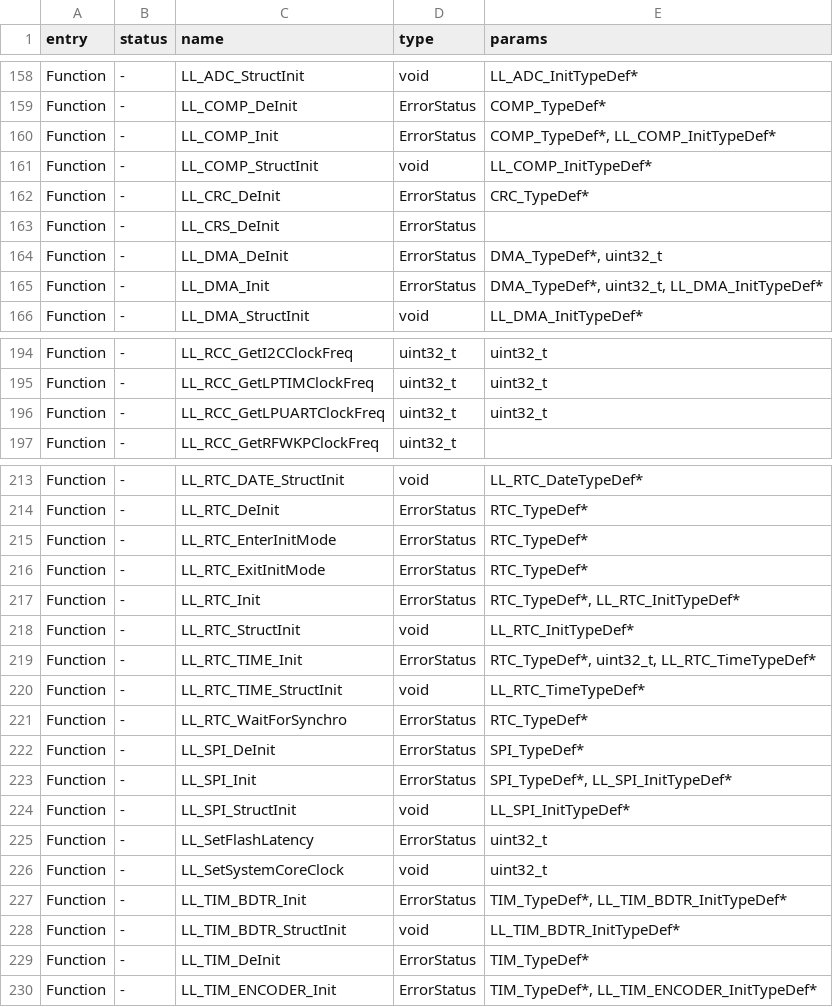
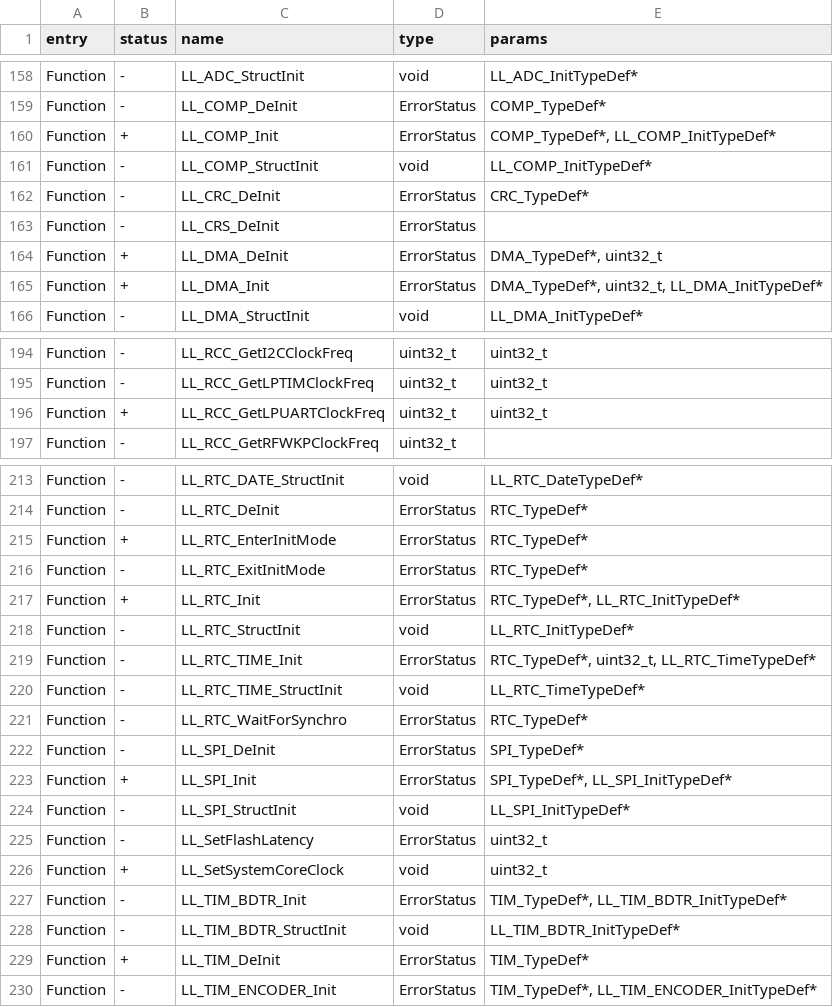
Before and after one commit to DarkFlippers/unleashed-firmware, a CSV file: firmware/targets/f7/api_symbols.csv, drawn as a sheet; only a part is shown, gaps mark what is left out; the diff covers the shown part only.

```diff
--- a/firmware/targets/f7/api_symbols.csv
+++ b/firmware/targets/f7/api_symbols.csv
@@ -159,3 +159,3 @@ Function,-,LL_ADC_StructInit,void,LL_ADC_InitTypeDef*
 Function,-,LL_COMP_DeInit,ErrorStatus,COMP_TypeDef*
-Function,-,LL_COMP_Init,ErrorStatus,"COMP_TypeDef*, LL_COMP_InitTypeDef*"
+Function,+,LL_COMP_Init,ErrorStatus,"COMP_TypeDef*, LL_COMP_InitTypeDef*"
 Function,-,LL_COMP_StructInit,void,LL_COMP_InitTypeDef*
@@ -163,4 +163,4 @@ Function,-,LL_CRC_DeInit,ErrorStatus,CRC_TypeDef*
 Function,-,LL_CRS_DeInit,ErrorStatus,
-Function,-,LL_DMA_DeInit,ErrorStatus,"DMA_TypeDef*, uint32_t"
-Function,-,LL_DMA_Init,ErrorStatus,"DMA_TypeDef*, uint32_t, LL_DMA_InitTypeDef*"
+Function,+,LL_DMA_DeInit,ErrorStatus,"DMA_TypeDef*, uint32_t"
+Function,+,LL_DMA_Init,ErrorStatus,"DMA_TypeDef*, uint32_t, LL_DMA_InitTypeDef*"
 Function,-,LL_DMA_StructInit,void,LL_DMA_InitTypeDef*
@@ -195,3 +195,3 @@ Function,-,LL_RCC_GetI2CClockFreq,uint32_t,uint32_t
 Function,-,LL_RCC_GetLPTIMClockFreq,uint32_t,uint32_t
-Function,-,LL_RCC_GetLPUARTClockFreq,uint32_t,uint32_t
+Function,+,LL_RCC_GetLPUARTClockFreq,uint32_t,uint32_t
 Function,-,LL_RCC_GetRFWKPClockFreq,uint32_t,
@@ -214,5 +214,5 @@ Function,-,LL_RTC_DATE_StructInit,void,LL_RTC_DateTypeDef*
 Function,-,LL_RTC_DeInit,ErrorStatus,RTC_TypeDef*
-Function,-,LL_RTC_EnterInitMode,ErrorStatus,RTC_TypeDef*
+Function,+,LL_RTC_EnterInitMode,ErrorStatus,RTC_TypeDef*
 Function,-,LL_RTC_ExitInitMode,ErrorStatus,RTC_TypeDef*
-Function,-,LL_RTC_Init,ErrorStatus,"RTC_TypeDef*, LL_RTC_InitTypeDef*"
+Function,+,LL_RTC_Init,ErrorStatus,"RTC_TypeDef*, LL_RTC_InitTypeDef*"
 Function,-,LL_RTC_StructInit,void,LL_RTC_InitTypeDef*
@@ -222,9 +222,9 @@ Function,-,LL_RTC_WaitForSynchro,ErrorStatus,RTC_TypeDef*
 Function,-,LL_SPI_DeInit,ErrorStatus,SPI_TypeDef*
-Function,-,LL_SPI_Init,ErrorStatus,"SPI_TypeDef*, LL_SPI_InitTypeDef*"
+Function,+,LL_SPI_Init,ErrorStatus,"SPI_TypeDef*, LL_SPI_InitTypeDef*"
 Function,-,LL_SPI_StructInit,void,LL_SPI_InitTypeDef*
 Function,-,LL_SetFlashLatency,ErrorStatus,uint32_t
-Function,-,LL_SetSystemCoreClock,void,uint32_t
+Function,+,LL_SetSystemCoreClock,void,uint32_t
 Function,-,LL_TIM_BDTR_Init,ErrorStatus,"TIM_TypeDef*, LL_TIM_BDTR_InitTypeDef*"
 Function,-,LL_TIM_BDTR_StructInit,void,LL_TIM_BDTR_InitTypeDef*
-Function,-,LL_TIM_DeInit,ErrorStatus,TIM_TypeDef*
+Function,+,LL_TIM_DeInit,ErrorStatus,TIM_TypeDef*
 Function,-,LL_TIM_ENCODER_Init,ErrorStatus,"TIM_TypeDef*, LL_TIM_ENCODER_InitTypeDef*"
```
Also changed, not shown: 3 added rows and 8 edited cells elsewhere in this file, 6 other files.
